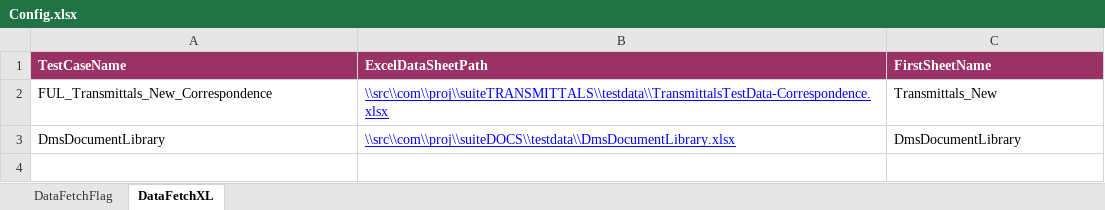
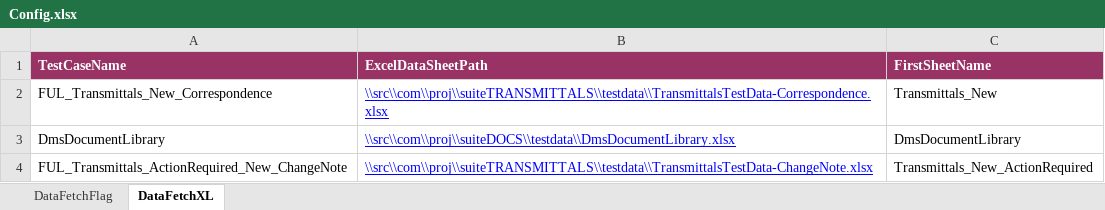
Before and after one commit to Shaikin/Fulcrum_PreProd, an Excel workbook: Fulcrum_PreProd_Trunk/src/com/proj/config/Config.xlsx, sheet DataFetchXL, drawn as a sheet; values as stored, in another font and other column widths than the file's, no borders; the diff names each change by its address in the sheet, - before the commit and + after, or states it on an @@ line.

Commit message:
Included test- FUL_Transmittals_ActionRequired_New_ChangeNote

```diff
--- a/Fulcrum_PreProd_Trunk/src/com/proj/config/Config.xlsx (sheet DataFetchXL)
+++ b/Fulcrum_PreProd_Trunk/src/com/proj/config/Config.xlsx (sheet DataFetchXL)
+row 4: FUL_Transmittals_ActionRequired_New_ChangeNote | \\src\\com\\proj\\suiteTRANSMITTALS\\testdata\\TransmittalsTestData-ChangeNote.xlsx | Transmittals_New_ActionRequired
```
Also changed, not shown: sheet DataFetchFlag.
